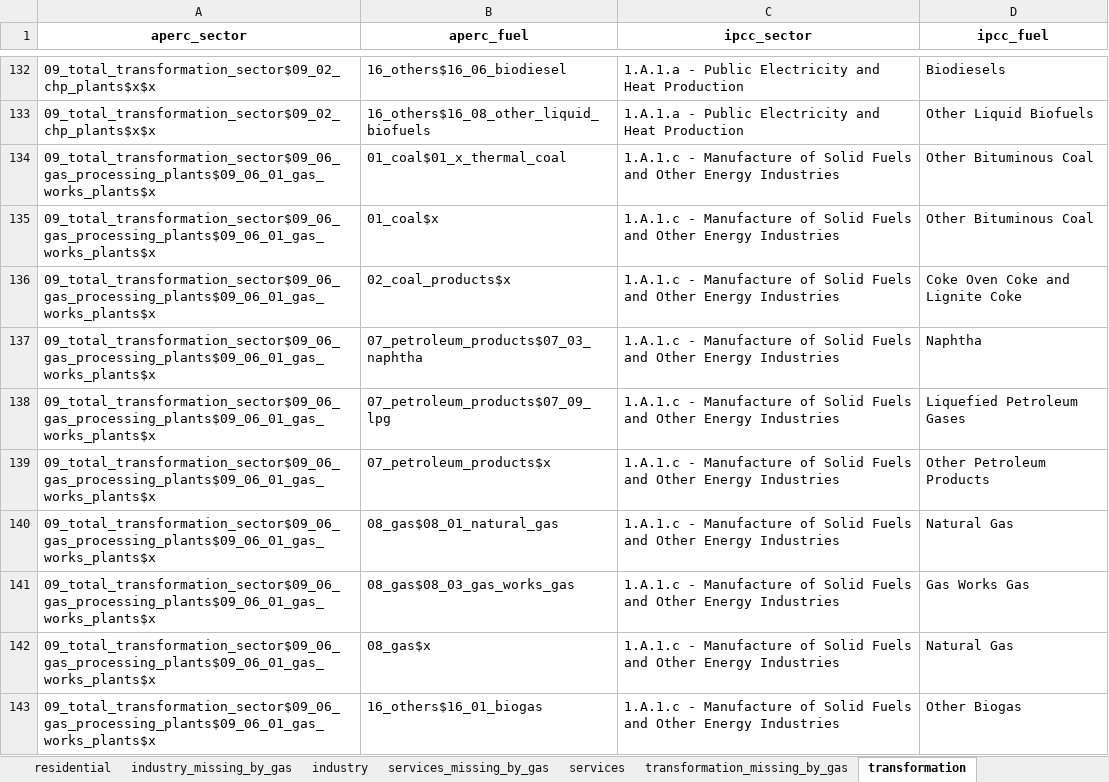
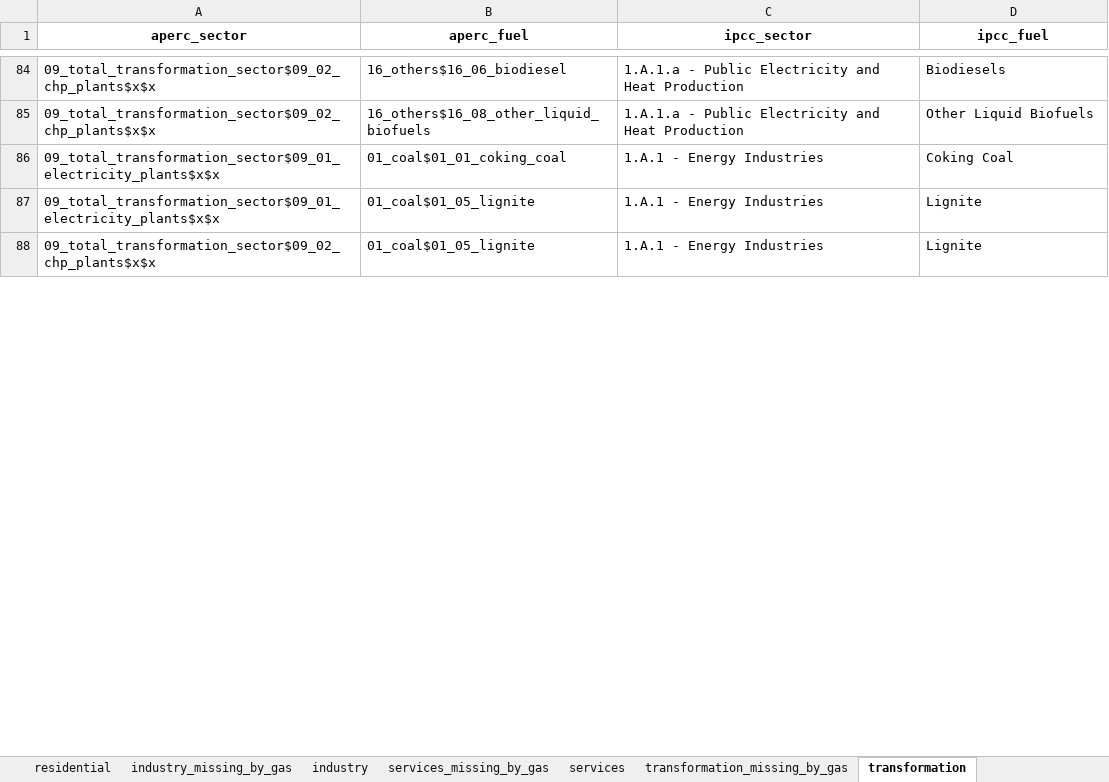
Before and after one commit to asia-pacific-energy-research-centre/aperc-emissions, an Excel workbook: config/aperc_to_ipcc_sector_mappings.xlsx, sheet transformation, drawn as a sheet; only a part is shown, gaps mark what is left out; the shorter side is filled out with more unchanged rows; values as stored, in another font and other column widths than the file's, no borders; the diff covers the shown part only; the diff names each change by its address in the sheet, - before the commit and + after, or states it on an @@ line.

Commit message:
dropped tranfoirmation for non-combustion from mappings

```diff
--- a/config/aperc_to_ipcc_sector_mappings.xlsx (sheet transformation)
+++ b/config/aperc_to_ipcc_sector_mappings.xlsx (sheet transformation)
-row 134: 09_total_transformation_sector$09_06_gas_processing_plants$09_06_01_gas_works_plants$x | 01_coal$01_x_thermal_coal | 1.A.1.c - Manufacture of Solid Fuels and Other Energy Industries | Other Bituminous Coal
-row 135: 09_total_transformation_sector$09_06_gas_processing_plants$09_06_01_gas_works_plants$x | 01_coal$x | 1.A.1.c - Manufacture of Solid Fuels and Other Energy Industries | Other Bituminous Coal
-row 136: 09_total_transformation_sector$09_06_gas_processing_plants$09_06_01_gas_works_plants$x | 02_coal_products$x | 1.A.1.c - Manufacture of Solid Fuels and Other Energy Industries | Coke Oven Coke and Lignite Coke
-row 137: 09_total_transformation_sector$09_06_gas_processing_plants$09_06_01_gas_works_plants$x | 07_petroleum_products$07_03_naphtha | 1.A.1.c - Manufacture of Solid Fuels and Other Energy Industries | Naphtha
-row 138: 09_total_transformation_sector$09_06_gas_processing_plants$09_06_01_gas_works_plants$x | 07_petroleum_products$07_09_lpg | 1.A.1.c - Manufacture of Solid Fuels and Other Energy Industries | Liquefied Petroleum Gases
-row 139: 09_total_transformation_sector$09_06_gas_processing_plants$09_06_01_gas_works_plants$x | 07_petroleum_products$x | 1.A.1.c - Manufacture of Solid Fuels and Other Energy Industries | Other Petroleum Products
-row 140: 09_total_transformation_sector$09_06_gas_processing_plants$09_06_01_gas_works_plants$x | 08_gas$08_01_natural_gas | 1.A.1.c - Manufacture of Solid Fuels and Other Energy Industries | Natural Gas
-row 141: 09_total_transformation_sector$09_06_gas_processing_plants$09_06_01_gas_works_plants$x | 08_gas$08_03_gas_works_gas | 1.A.1.c - Manufacture of Solid Fuels and Other Energy Industries | Gas Works Gas
-row 142: 09_total_transformation_sector$09_06_gas_processing_plants$09_06_01_gas_works_plants$x | 08_gas$x | 1.A.1.c - Manufacture of Solid Fuels and Other Energy Industries | Natural Gas
-row 143: 09_total_transformation_sector$09_06_gas_processing_plants$09_06_01_gas_works_plants$x | 16_others$16_01_biogas | 1.A.1.c - Manufacture of Solid Fuels and Other Energy Industries | Other Biogas
```
Also changed, not shown: 160 removed rows elsewhere in this sheet, sheet other, 9 other files.
